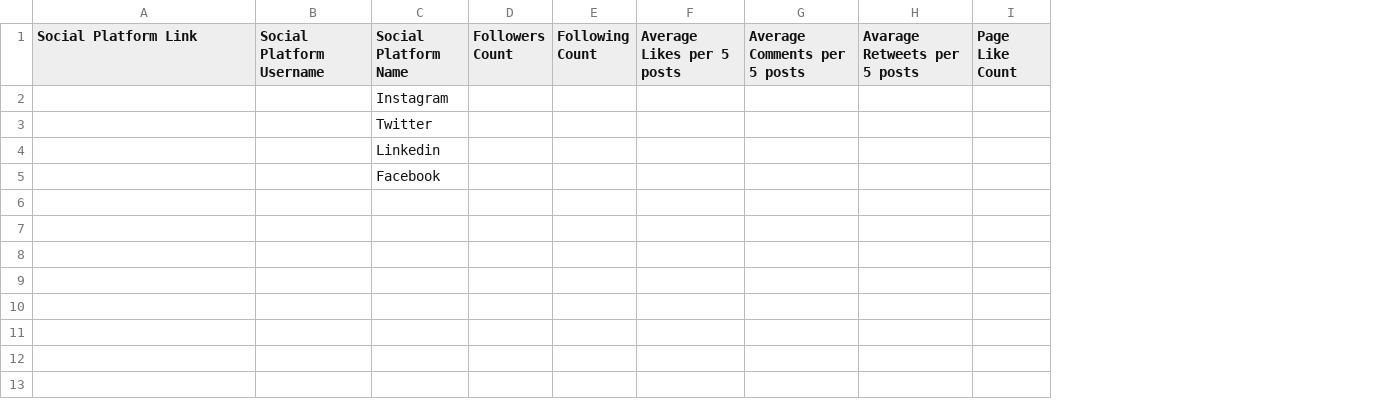
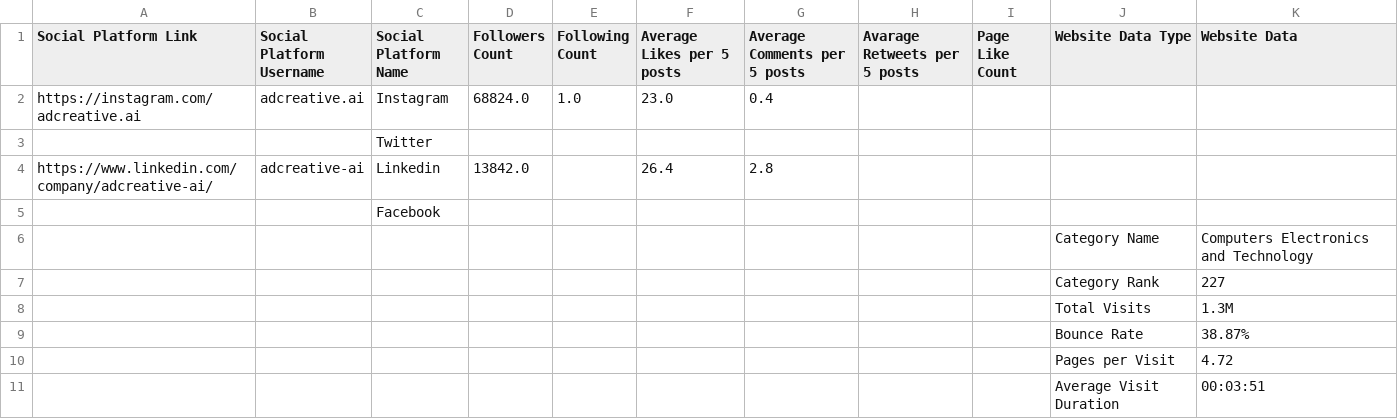
Before and after one commit to GentjanGjinalaj/DigiScore, a CSV file: test.csv, drawn as a sheet; removed rows and columns are numbered as before the commit, all else as after; the diff names each change by its address in the sheet, - before the commit and + after, or states it on an @@ line.

Commit message:
Getting some data from screenshots and fixed some bugs elsewhere

```diff
--- a/test.csv
+++ b/test.csv
+column J (Website Data Type), empty
+column K (Website Data), empty
-row 2:  |  | Instagram
+row 2: https://instagram.com/adcreative.ai | adcreative.ai | Instagram | 68824.0 | 1.0 | 23.0 | 0.4
-row 4:  |  | Linkedin
+row 4: https://www.linkedin.com/company/adcreative-ai/ | adcreative-ai | Linkedin | 13842.0 |  | 26.4 | 2.8
+row 6:  |  |  |  |  |  |  |  |  | Category Name | Computers Electronics and Technology
+row 7:  |  |  |  |  |  |  |  |  | Category Rank | 227
+row 8:  |  |  |  |  |  |  |  |  | Total Visits | 1.3M
+row 9:  |  |  |  |  |  |  |  |  | Bounce Rate | 38.87%
+row 10:  |  |  |  |  |  |  |  |  | Pages per Visit | 4.72
+row 11:  |  |  |  |  |  |  |  |  | Average Visit Duration | 00:03:51
```
Also changed, not shown: 23 other files.
